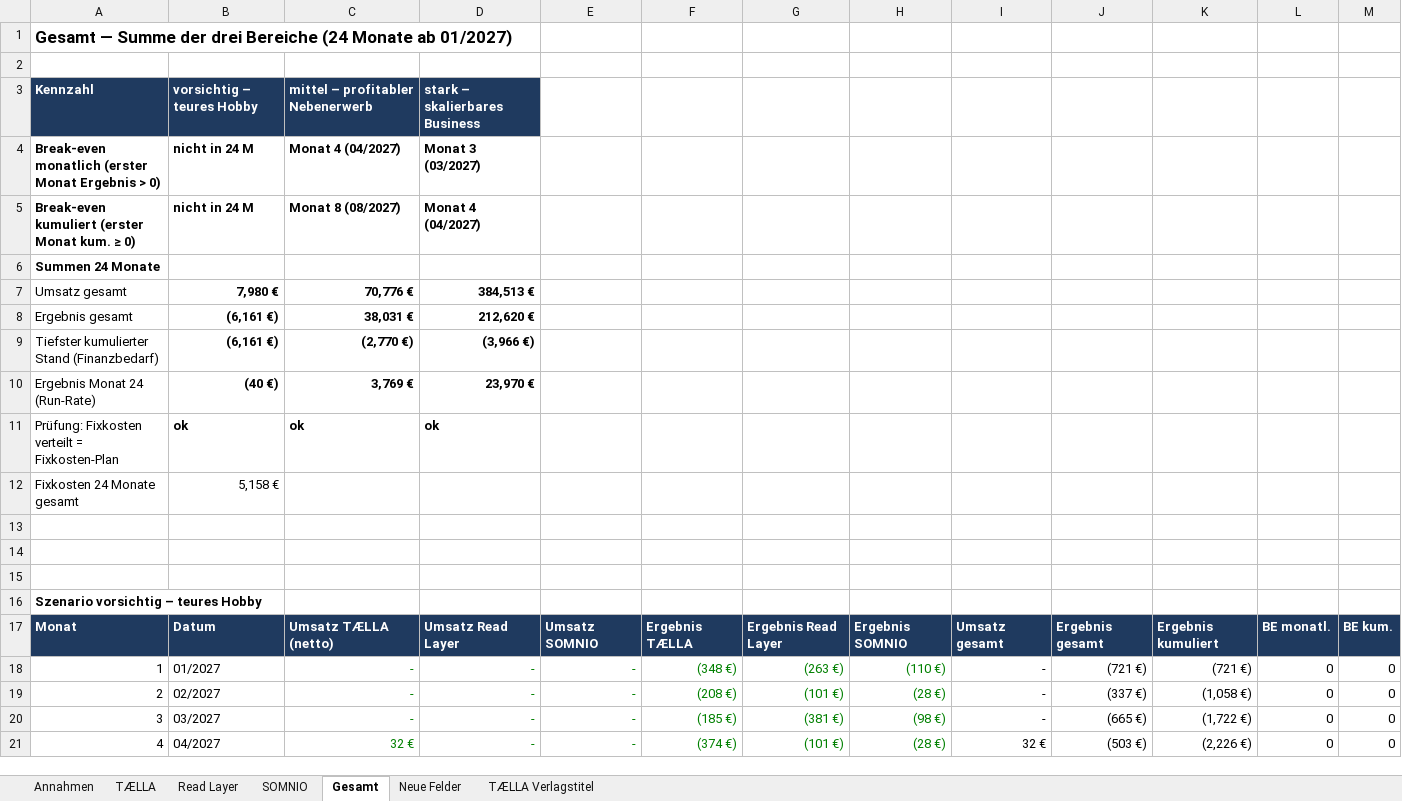
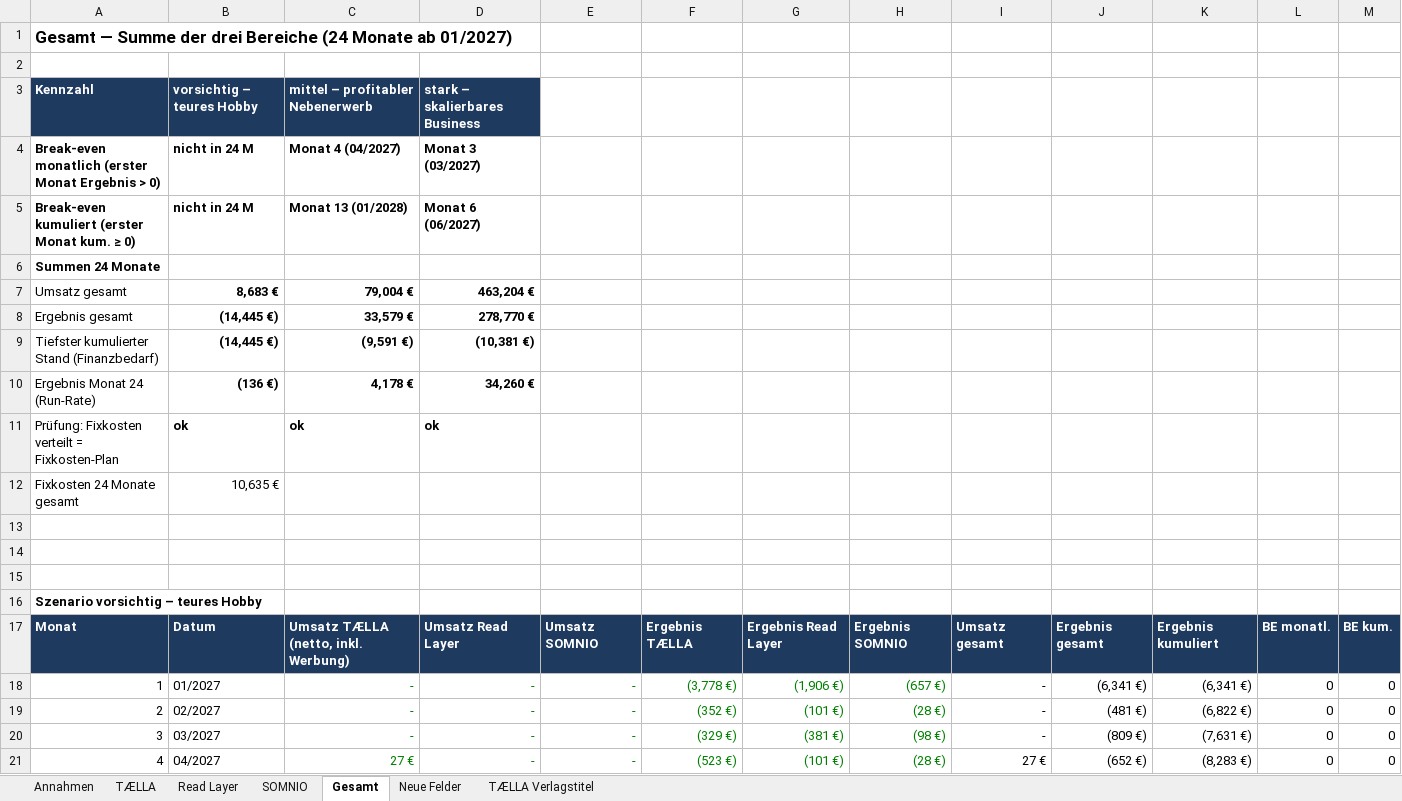
Before and after one commit to christiankollschwarze-hash/read_layer, an Excel workbook: bereiche/finanzen/taella_ertragsmodell_2026-10-24.xlsx, sheet Gesamt, drawn as a sheet; only a part is shown; values as stored, in another font and other column widths than the file's, no borders; removed rows and columns are numbered as before the commit, all else as after; the diff covers the shown part only; the diff names each change by its address in the sheet, - before the commit and + after, or states it on an @@ line.

```diff
--- a/bereiche/finanzen/taella_ertragsmodell_2026-10-24.xlsx (sheet Gesamt)
+++ b/bereiche/finanzen/taella_ertragsmodell_2026-10-24.xlsx (sheet Gesamt)
-C5: Monat 8 (08/2027)
+C5: Monat 13 (01/2028)
-D5: Monat 4 (04/2027)
+D5: Monat 6 (06/2027)
-row 7: Umsatz gesamt | 7,980 € | 70,776 € | 384,513 €
+row 7: Umsatz gesamt | 8,683 € | 79,004 € | 463,204 €
-B8:B9: (6,161 €)
+B8:B9: (14,445 €)
-C8: 38,031 €
+C8: 33,579 €
-D8: 212,620 €
+D8: 278,770 €
-C9: (2,770 €)
+C9: (9,591 €)
-D9: (3,966 €)
+D9: (10,381 €)
-B10: (40 €)
+B10: (136 €)
-C10: 3,769 €
+C10: 4,178 €
-D10: 23,970 €
+D10: 34,260 €
-B12: 5,158 €
+B12: 10,635 €
-C17: Umsatz TÆLLA (netto)
+C17: Umsatz TÆLLA (netto, inkl. Werbung)
-F18: (348 €)
+F18: (3,778 €)
-G18: (263 €)
+G18: (1,906 €)
-H18: (110 €)
+H18: (657 €)
-J18: (721 €)
+J18: (6,341 €)
-K18: (721 €)
+K18: (6,341 €)
-F19: (208 €)
+F19: (352 €)
-J19: (337 €)
+J19: (481 €)
-K19: (1,058 €)
+K19: (6,822 €)
-F20: (185 €)
+F20: (329 €)
-J20: (665 €)
+J20: (809 €)
-K20: (1,722 €)
+K20: (7,631 €)
-C21: 32 €
+C21: 27 €
-F21: (374 €)
+F21: (523 €)
-I21: 32 €
+I21: 27 €
-J21: (503 €)
+J21: (652 €)
-K21: (2,226 €)
+K21: (8,283 €)
```
Also changed, not shown: 347 edited cells elsewhere in this sheet, sheet TÆLLA, sheet TÆLLA Verlagstitel, sheet Annahmen, sheet Read Layer, sheet SOMNIO, sheet Neue Felder, formulas that keep their value, 1 other file.
